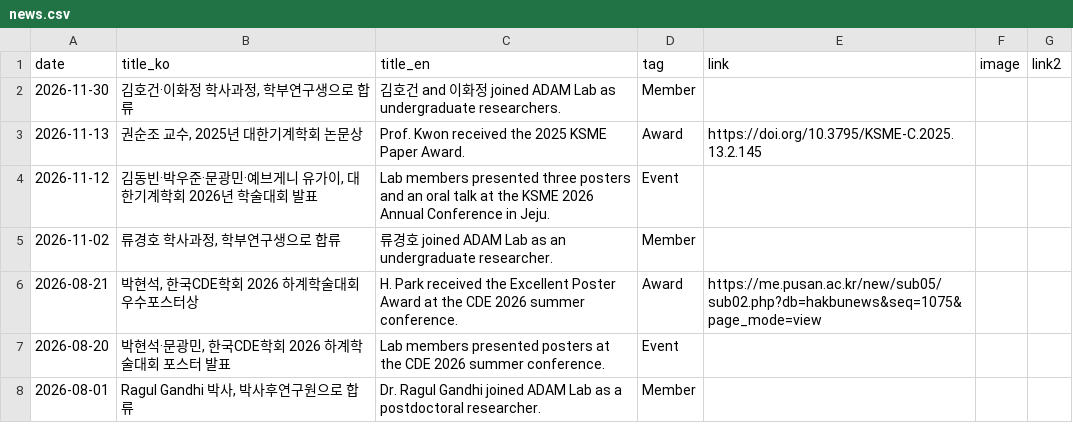
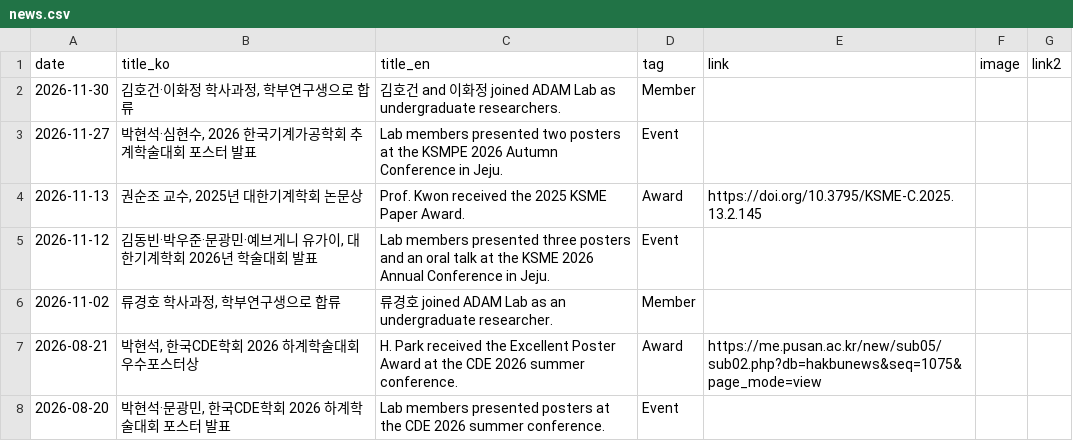
Before and after one commit to soonjokwon/adam-lab-widgets, a CSV file: templates/sheet/news.csv, drawn as a sheet; only a part is shown; the shorter side is filled out with more unchanged rows; the diff names each change by its address in the sheet, - before the commit and + after, or states it on an @@ line.

Commit message:
Sync data + sheet CSVs with adam-pnu: KSMPE 2026 Autumn pubs/news; backfill publications/gallery

```diff
--- a/templates/sheet/news.csv
+++ b/templates/sheet/news.csv
+row 3: 2026-11-27 | 박현석·심현수, 2026 한국기계가공학회 추계학술대회 포스터 발표 | Lab members presented two posters at the KSMPE 2026 Autumn Conference in Jeju. | Event
```
Also changed, not shown: templates/sheet/gallery.csv, templates/sheet/publications.csv, 3 other files.
